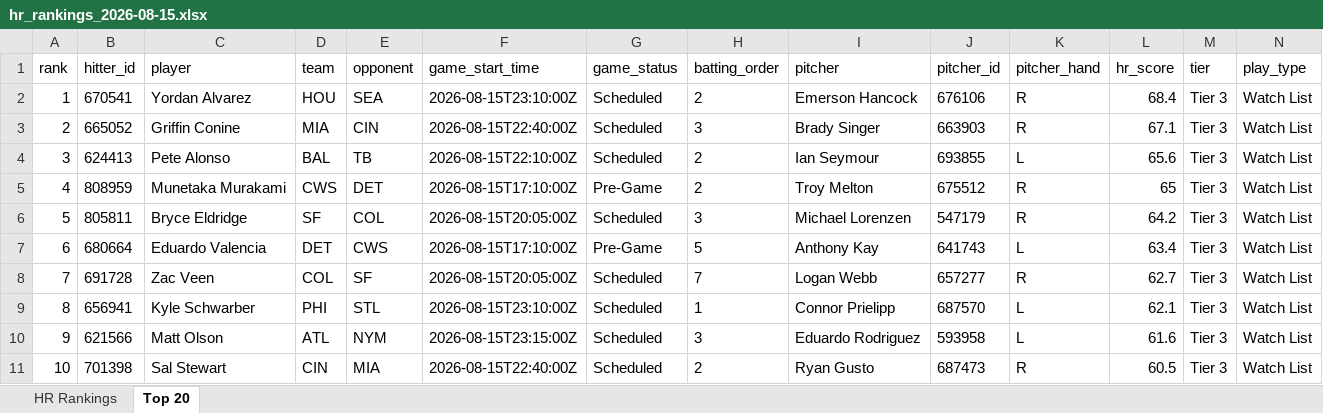
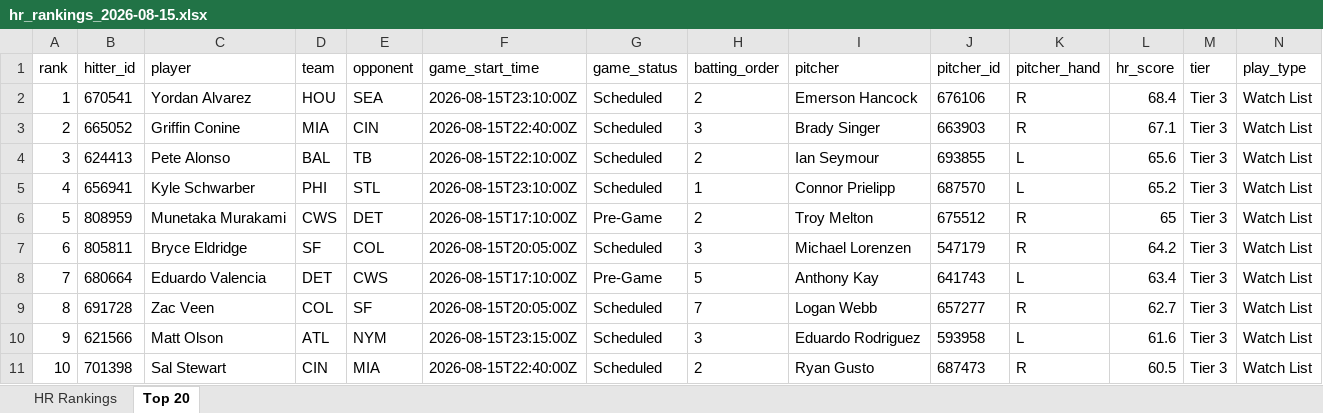
Before and after one commit to etbell28/ghost-analytics, an Excel workbook: outputs/daily/hr_rankings_2026-08-15.xlsx, sheet Top 20, drawn as a sheet; only a part is shown; values as stored, in another font and other column widths than the file's, no borders; removed rows and columns are numbered as before the commit, all else as after; rows hold the shown columns only; the diff names each change by its address in the sheet, - before the commit and + after, or states it on an @@ line.

```diff
--- a/outputs/daily/hr_rankings_2026-08-15.xlsx (sheet Top 20)
+++ b/outputs/daily/hr_rankings_2026-08-15.xlsx (sheet Top 20)
+row 5: 4 | 656941 | Kyle Schwarber | PHI | STL | 2026-08-15T23:10:00Z | Scheduled | 1 | Connor Prielipp | 687570 | L | 65.2 | Tier 3 | Watch List
-A6 (rank): 4
+A6 (rank): 5
-A7 (rank): 5
+A7 (rank): 6
-A8 (rank): 6
+A8 (rank): 7
-A9 (rank): 7
+A9 (rank): 8
-row 9: 8 | 656941 | Kyle Schwarber | PHI | STL | 2026-08-15T23:10:00Z | Scheduled | 1 | Connor Prielipp | 687570 | L | 62.1 | Tier 3 | Watch List
```
Also changed, not shown: sheet HR Rankings, outputs/hr_rankings.xlsx, 8 other files.
